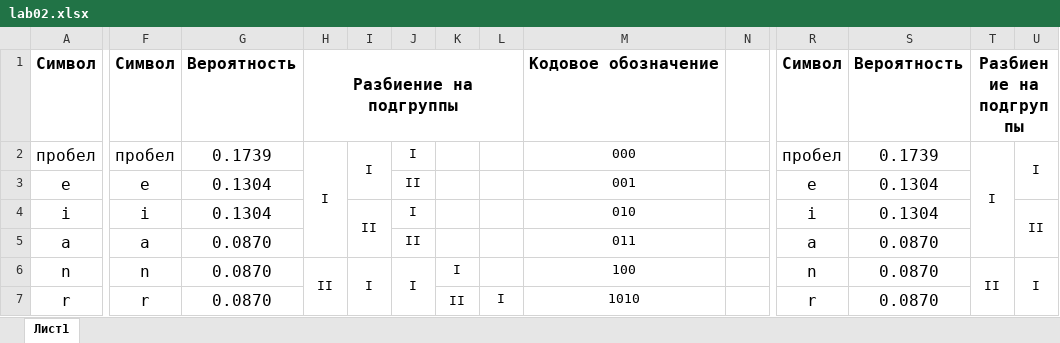
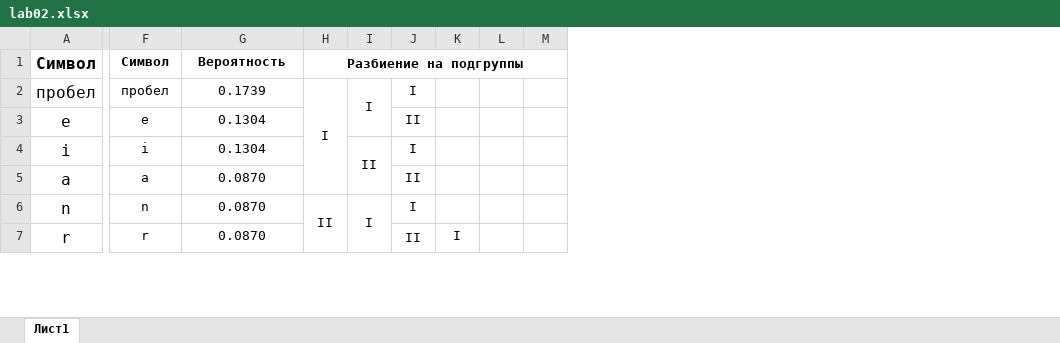
Before and after one commit to grigorijtomczuk/suai, an Excel workbook: data-theory/lab02/lab02.xlsx, sheet Лист1, drawn as a sheet; only a part is shown, gaps mark what is left out; values as stored, in another font and other column widths than the file's, no borders; removed rows and columns are numbered as before the commit, all else as after; the diff covers the shown part only; the diff names each change by its address in the sheet, - before the commit and + after, or states it on an @@ line.

```diff
--- a/data-theory/lab02/lab02.xlsx (sheet Лист1)
+++ b/data-theory/lab02/lab02.xlsx (sheet Лист1)
-column M, rows 1-7: Кодовое обозначение | 000 | 001 | 010 | 011 | 100 | 1010
-column N, empty
-column R, rows 1-7: Символ | пробел | e | i | a | n | r
-column S, rows 1-7: Вероятность | 0.1739 | 0.1304 | 0.1304 | 0.0870 | 0.0870 | 0.0870
-column T, rows 1-6: Разбиение на подгруппы | I |  |  |  | II
@@ F1:H1 text size: smaller @@
-H1:L1 merged
+H1:M1 merged
@@ F2:G7 text size: smaller @@
-M2: I
+M2: (empty)
-U2:U3 merged
-M4: II
+M4: (empty)
-U4:U5 merged
-I6:I10 merged
+I6:I8 merged
-J6:J8 merged
-K6: I
+K6: (empty)
-M6: I
+M6: (empty)
-U6:U8 merged
-J7: (empty)
+J7: II
+J7:J8 merged
-K7: II
+K7: I
-K7:K8 merged
-L7: I
+L7: (empty)
```
Also changed, not shown: 6 removed columns, 27 edited cells, cell formats and merged cells elsewhere in this sheet, 12 other files.
